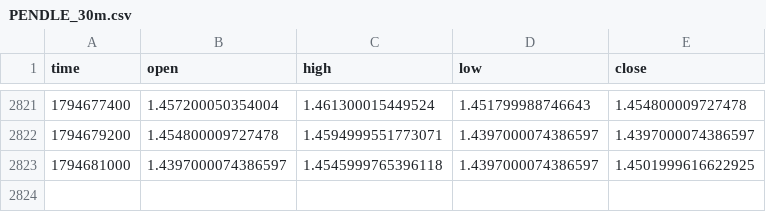
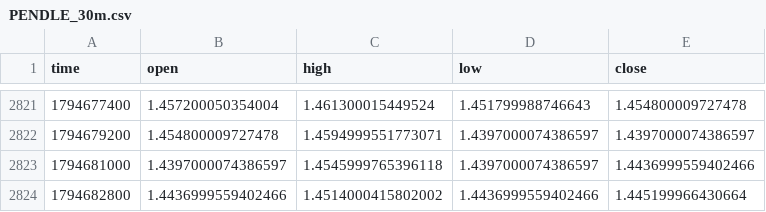
Before and after one commit to drdiegomatheus/monitor-mercado, a CSV file: categorias/cripto/dados/PENDLE_30m.csv, drawn as a sheet; only a part is shown, gaps mark what is left out.

```diff
--- a/categorias/cripto/dados/PENDLE_30m.csv
+++ b/categorias/cripto/dados/PENDLE_30m.csv
@@ -2822,2 +2822,3 @@ time,open,high,low,close
 1794679200,1.454800009727478,1.4594999551773071,1.4397000074386597,1.4397000074386597
-1794681000,1.4397000074386597,1.4545999765396118,1.4397000074386597,1.4501999616622925
+1794681000,1.4397000074386597,1.4545999765396118,1.4397000074386597,1.4436999559402466
+1794682800,1.4436999559402466,1.4514000415802002,1.4436999559402466,1.445199966430664
```
Also changed, not shown: categorias/cripto/dados/AAVE_30m.csv, categorias/cripto/dados/ETH_30m.csv, 24 other files.
